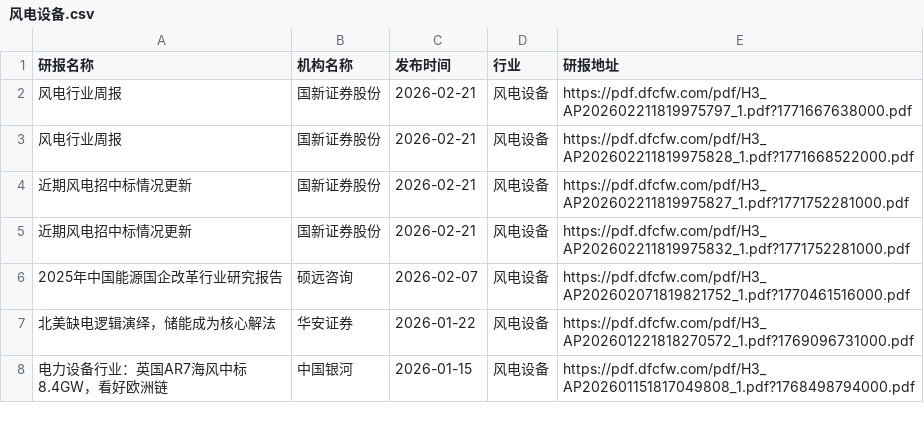
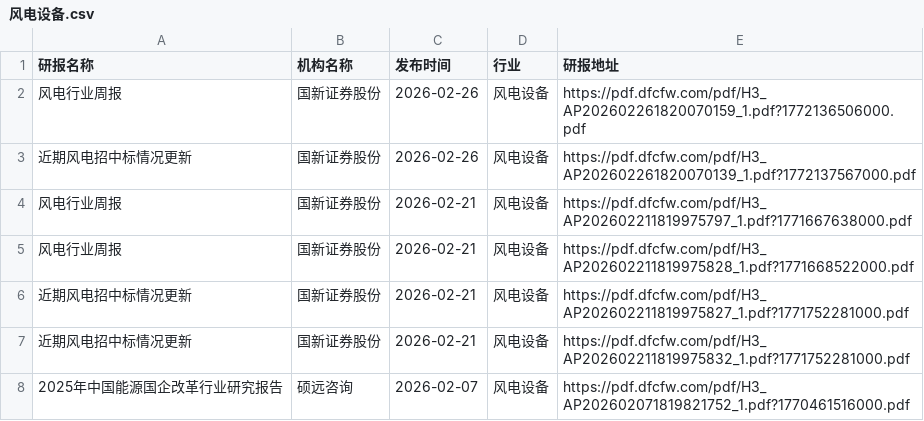
Before and after one commit to blackk2024/report, a CSV file: eastmoney/风电设备.csv, drawn as a sheet; only a part is shown; the shorter side is filled out with more unchanged rows.

```diff
--- a/eastmoney/风电设备.csv
+++ b/eastmoney/风电设备.csv
@@ -1,2 +1,4 @@
 研报名称,机构名称,发布时间,行业,研报地址
+风电行业周报,国新证券股份,2026-02-26,风电设备,https://pdf.dfcfw.com/pdf/H3_AP202602261820070159_1.pdf?1772136506000.pdf
+近期风电招中标情况更新,国新证券股份,2026-02-26,风电设备,https://pdf.dfcfw.com/pdf/H3_AP202602261820070139_1.pdf?1772137567000.pdf
 风电行业周报,国新证券股份,2026-02-21,风电设备,https://pdf.dfcfw.com/pdf/H3_AP202602211819975797_1.pdf?1771667638000.pdf
```
Also changed, not shown: eastmoney/一般零售.csv, eastmoney/房地产开发.csv, 30 other files.
